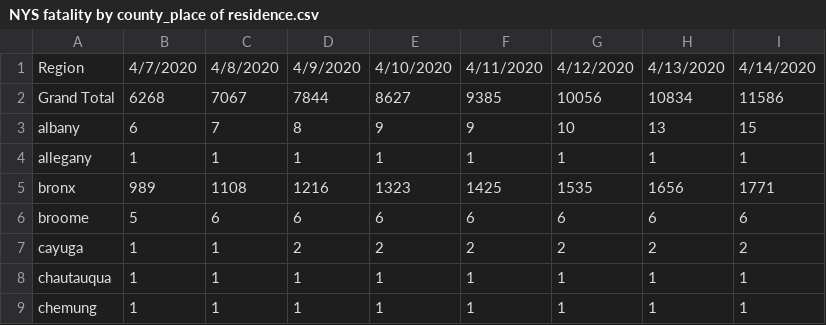
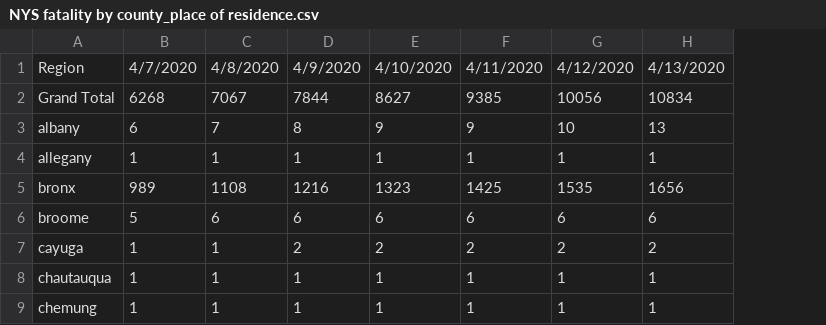
Before and after one commit to PEESEgroup/PEESE-COVID19, a CSV file: NYS fatality by county_place of residence.csv, drawn as a sheet; only a part is shown; the diff names each change by its address in the sheet, - before the commit and + after, or states it on an @@ line.

```diff
--- a/NYS fatality by county_place of residence.csv
+++ b/NYS fatality by county_place of residence.csv
-column I, rows 1-9: 4/14/2020 | 11586 | 15 | 1 | 1771 | 6 | 2 | 1 | 1
```
Also changed, not shown: 2 other files.
